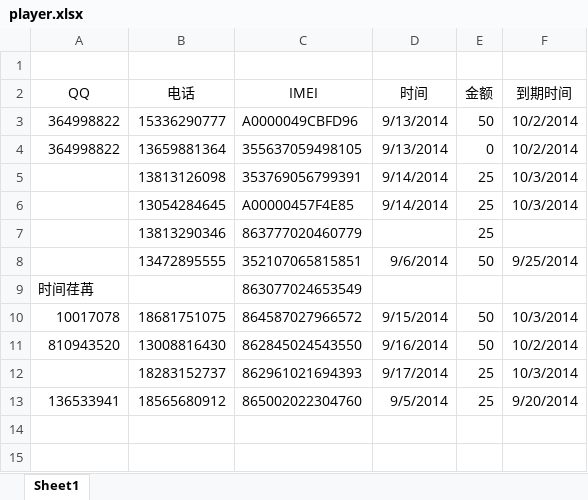
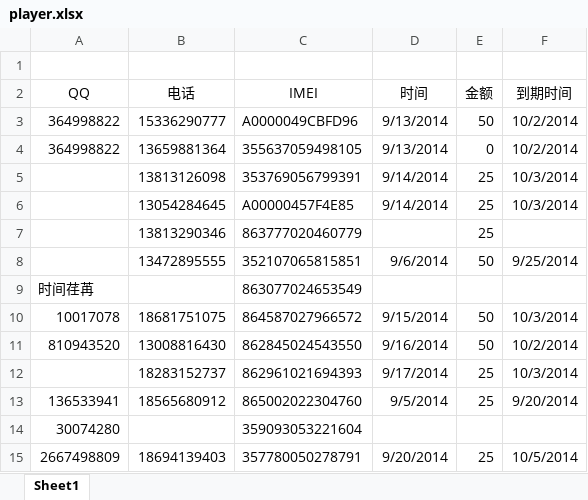
Before and after one commit to gel1987/xielei, an Excel workbook: app/pay/player.xlsx, sheet Sheet1, drawn as a sheet; values as stored, in another font and other column widths than the file's, no borders; the diff names each change by its address in the sheet, - before the commit and + after, or states it on an @@ line.

```diff
--- a/app/pay/player.xlsx (sheet Sheet1)
+++ b/app/pay/player.xlsx (sheet Sheet1)
+row 14: 30074280 |  | 359093053221604
+row 15: 2667498809 | 18694139403 | 357780050278791 | 9/20/2014 | 25 | 10/5/2014
```
Also changed, not shown: 1 other file.
